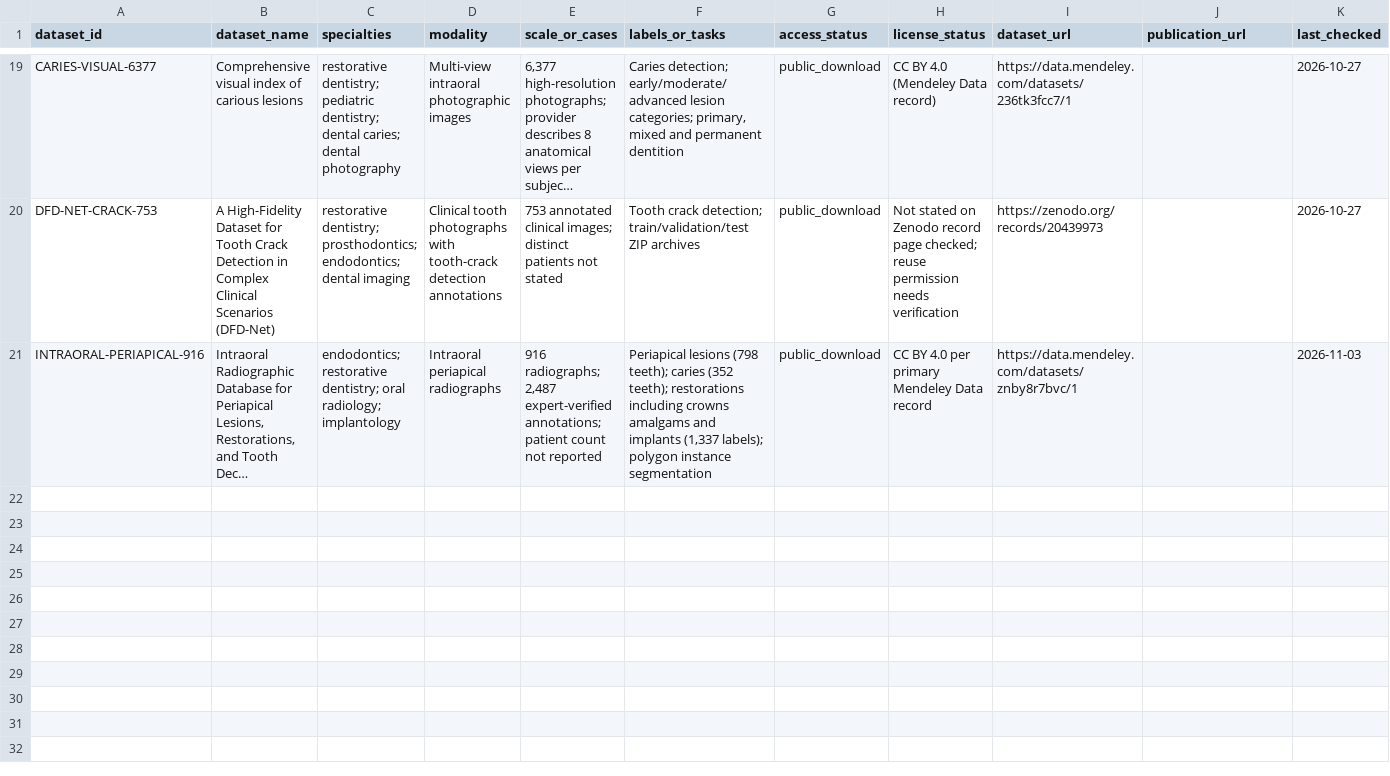
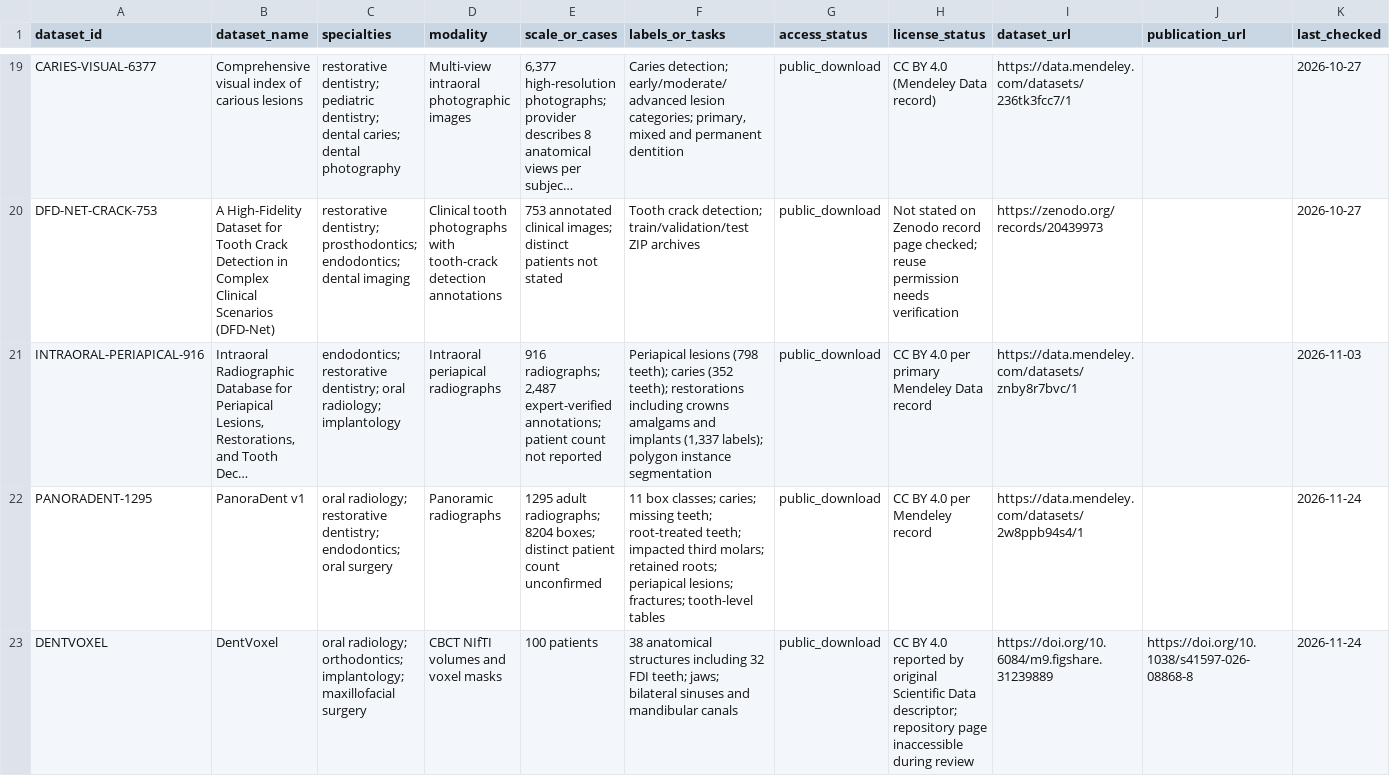
Before and after one commit to dr-lamia/dental-datasets-hub, a CSV file: catalog/dental_imaging.csv, drawn as a sheet; only a part is shown, gaps mark what is left out; long unchanged cells end in …; rows hold the shown columns only; the diff names each change by its address in the sheet, - before the commit and + after, or states it on an @@ line.

Commit message:
Curate PanoraDent and DentVoxel from primary sources

```diff
--- a/catalog/dental_imaging.csv
+++ b/catalog/dental_imaging.csv
+row 22: PANORADENT-1295 | PanoraDent v1 | oral radiology; restorative dentistry; endodontics; oral surgery | Panoramic radiographs | 1295 adult radiographs; 8204 boxes; distinct patient count unconfirmed | 11 box classes; caries; missing teeth; root-treated teeth; impacted third molars; retained roots; periapical lesions; fractures; tooth-level tables | public_download | CC BY 4.0 per Mendeley record | https://data.mendeley.com/datasets/2w8ppb94s4/1 |  | 2026-11-24
+row 23: DENTVOXEL | DentVoxel | oral radiology; orthodontics; implantology; maxillofacial surgery | CBCT NIfTI volumes and voxel masks | 100 patients | 38 anatomical structures including 32 FDI teeth; jaws; bilateral sinuses and mandibular canals | public_download | CC BY 4.0 reported by original Scientific Data descriptor; repository page inaccessible during review | https://doi.org/10.6084/m9.figshare.31239889 | https://doi.org/10.1038/s41597-026-08868-8 | 2026-11-24
```
